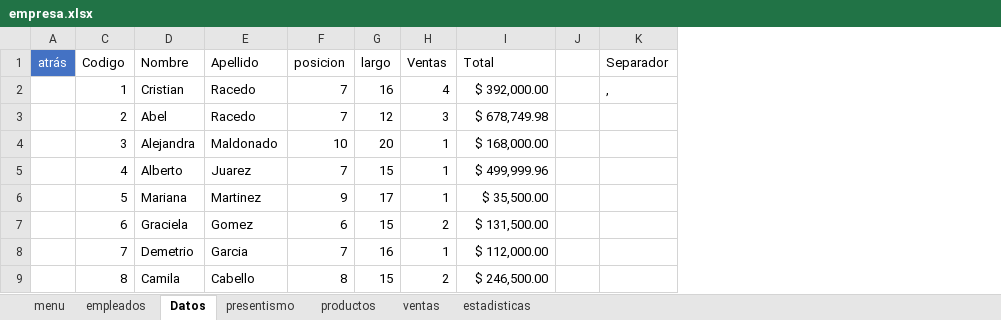
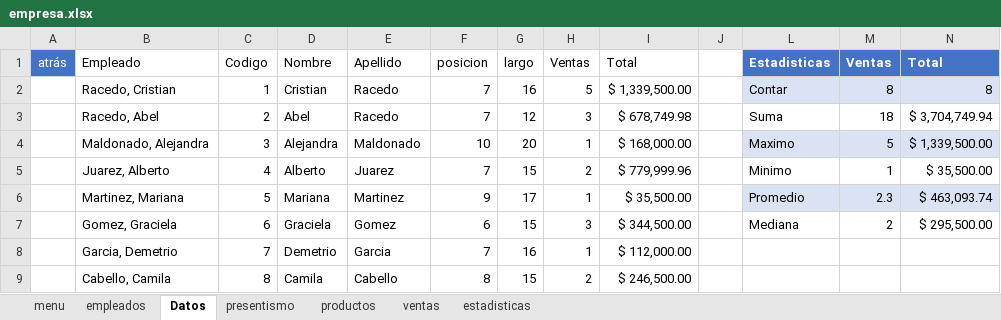
Before and after one commit to C215714N/EducacionIT, an Excel workbook: empresa.xlsx, sheet Datos, drawn as a sheet; values as stored, in another font and other column widths than the file's, no borders; charts and pictures and table styles not drawn; removed rows and columns are numbered as before the commit, all else as after; the diff names each change by its address in the sheet, - before the commit and + after, or states it on an @@ line.

Commit message:
Estadisticas con funciones condicionales

```diff
--- a/empresa.xlsx (sheet Datos)
+++ b/empresa.xlsx (sheet Datos)
@@ column B (Empleado) unhidden, rows 2-9: Racedo, Cristian | Racedo, Abel | Maldonado, Alejandra | Juarez, Alberto | Martinez, Mariana | Gomez, Graciela | Garcia, Demetrio | Cabello, Camila @@
@@ column K (Separador) hidden, row 2: , @@
+column L (Estadisticas), rows 2-7: Contar | Suma | Maximo | Minimo | Promedio | Mediana
+column M (Ventas), rows 2-7: 8 | 18 | 5 | 1 | 2.3 | 2
+column N (Total), rows 2-7: 8 | $ 3,704,749.94 | $ 1,339,500.00 | $ 35,500.00 | $ 463,093.74 | $ 295,500.00
-H2 (Ventas): 4
+H2 (Ventas): 5
-I2 (Total): $ 392,000.00
+I2 (Total): $ 1,339,500.00
-H5 (Ventas): 1
+H5 (Ventas): 2
-I5 (Total): $ 499,999.96
+I5 (Total): $ 779,999.96
-H7 (Ventas): 2
+H7 (Ventas): 3
-I7 (Total): $ 131,500.00
+I7 (Total): $ 344,500.00
```
Also changed, not shown: sheet productos, sheet ventas, sheet empleados, charts or pictures.
